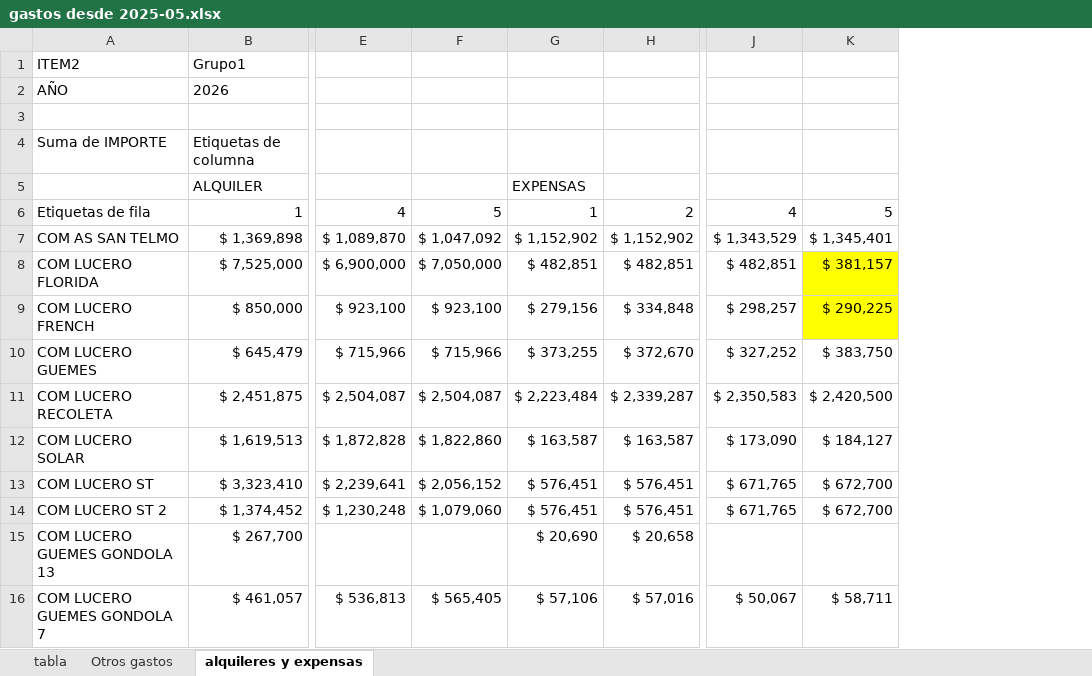
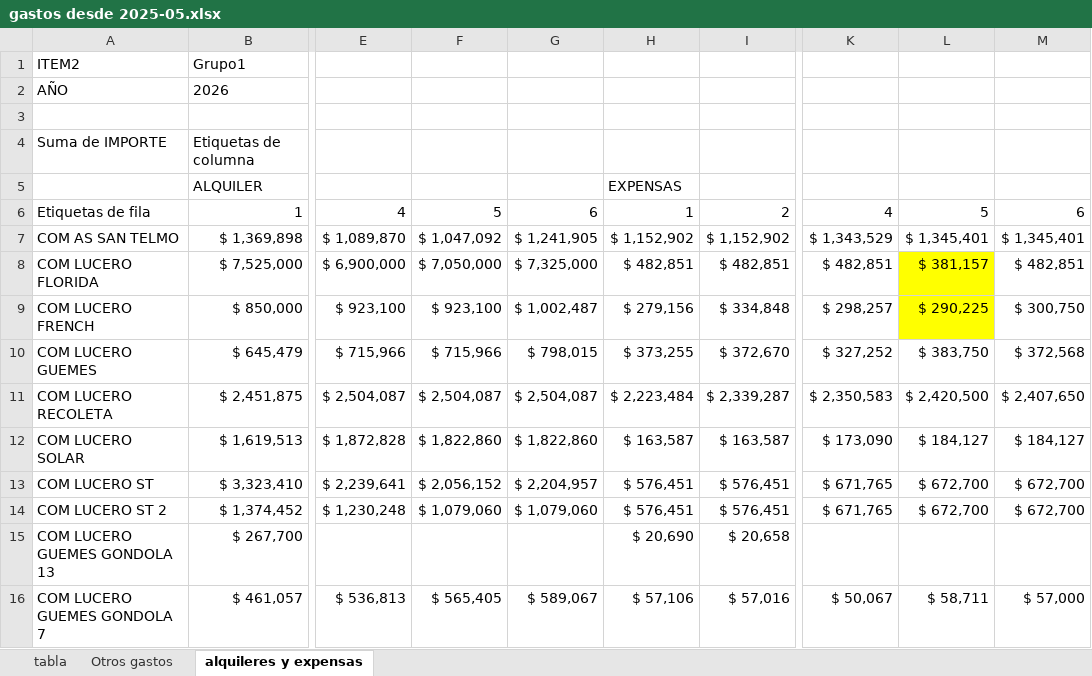
Before and after one commit to valelevite/Reportes, an Excel workbook: Reporte_gastos/gastos desde 2025-05.xlsx, sheet alquileres y expensas, drawn as a sheet; only a part is shown, gaps mark what is left out; values as stored, in another font and other column widths than the file's, no borders; the diff names each change by its address in the sheet, - before the commit and + after, or states it on an @@ line.

```diff
--- a/Reporte_gastos/gastos desde 2025-05.xlsx (sheet alquileres y expensas)
+++ b/Reporte_gastos/gastos desde 2025-05.xlsx (sheet alquileres y expensas)
+column G, rows 6-16: 6 | $ 1,241,905 | $ 7,325,000 | $ 1,002,487 | $ 798,015 | $ 2,504,087 | $ 1,822,860 | $ 2,204,957 | $ 1,079,060 |  | $ 589,067
+column M, rows 6-16: 6 | $ 1,345,401 | $ 482,851 | $ 300,750 | $ 372,568 | $ 2,407,650 | $ 184,127 | $ 672,700 | $ 672,700 |  | $ 57,000
```
Also changed, not shown: sheet tabla, sheet Otros gastos, hidden cells, Reporte_gastos/Gastos en Odoo 20260716.xlsx, 1 other file.
